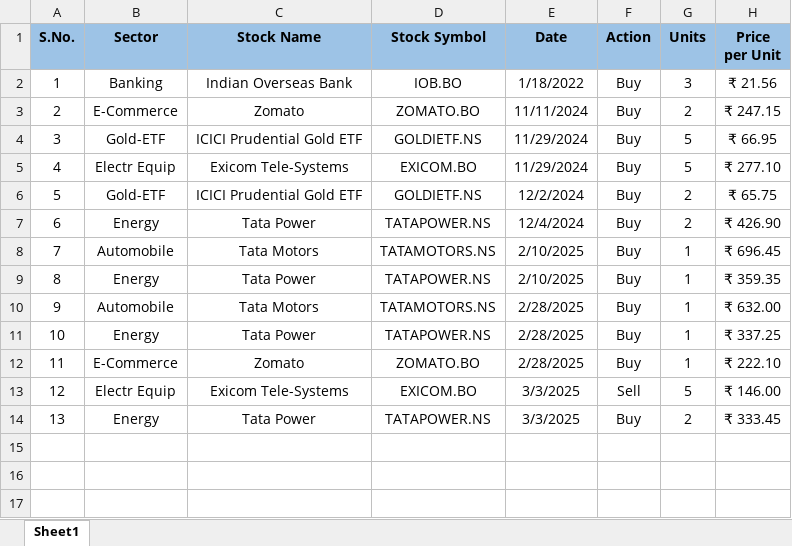
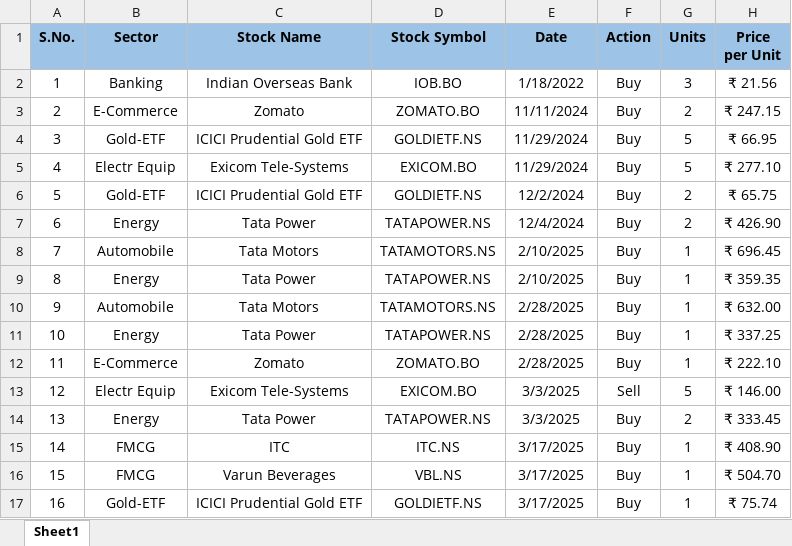
Before and after one commit to pechaathu/Stock_Analysis, an Excel workbook: Stock_Database.xlsx, sheet Sheet1, drawn as a sheet; values as stored, in another font and other column widths than the file's, no borders; the diff names each change by its address in the sheet, - before the commit and + after, or states it on an @@ line.

Commit message:
Add files via upload

```diff
--- a/Stock_Database.xlsx (sheet Sheet1)
+++ b/Stock_Database.xlsx (sheet Sheet1)
+row 15: 14 | FMCG | ITC | ITC.NS | 3/17/2025 | Buy | 1 | ₹ 408.90
+row 16: 15 | FMCG | Varun Beverages | VBL.NS | 3/17/2025 | Buy | 1 | ₹ 504.70
+row 17: 16 | Gold-ETF | ICICI Prudential Gold ETF | GOLDIETF.NS | 3/17/2025 | Buy | 1 | ₹ 75.74
```
